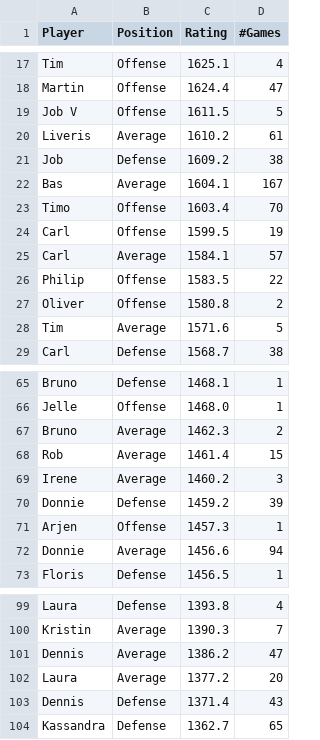
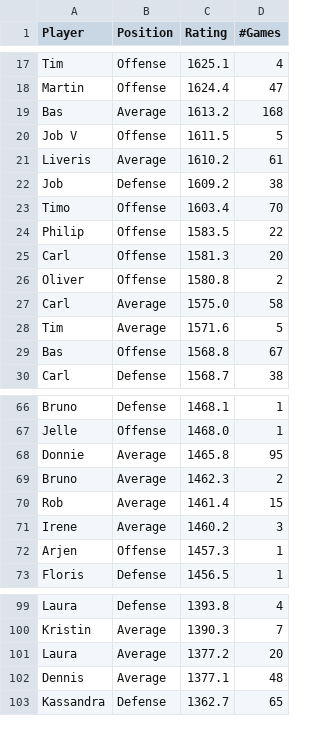
Before and after one commit to BartvonMeijenfeldt/fussball_rankings, a CSV file: beta_ratings.csv, drawn as a sheet; only a part is shown, gaps mark what is left out; removed rows and columns are numbered as before the commit, all else as after; the diff covers the shown part only; the diff names each change by its address in the sheet, - before the commit and + after, or states it on an @@ line.

```diff
--- a/beta_ratings.csv
+++ b/beta_ratings.csv
+row 19: Bas | Average | 1613.2 | 168
-row 22: Bas | Average | 1604.1 | 167
-row 24: Carl | Offense | 1599.5 | 19
-row 25: Carl | Average | 1584.1 | 57
+row 25: Carl | Offense | 1581.3 | 20
+row 27: Carl | Average | 1575.0 | 58
+row 29: Bas | Offense | 1568.8 | 67
+row 68: Donnie | Average | 1465.8 | 95
-row 70: Donnie | Defense | 1459.2 | 39
-row 72: Donnie | Average | 1456.6 | 94
-row 101: Dennis | Average | 1386.2 | 47
-row 103: Dennis | Defense | 1371.4 | 43
+row 102: Dennis | Average | 1377.1 | 48
```
Also changed, not shown: 2 added rows and 1 removed row elsewhere in this file, calculations.csv, results_table_football.csv, 1 other file.
